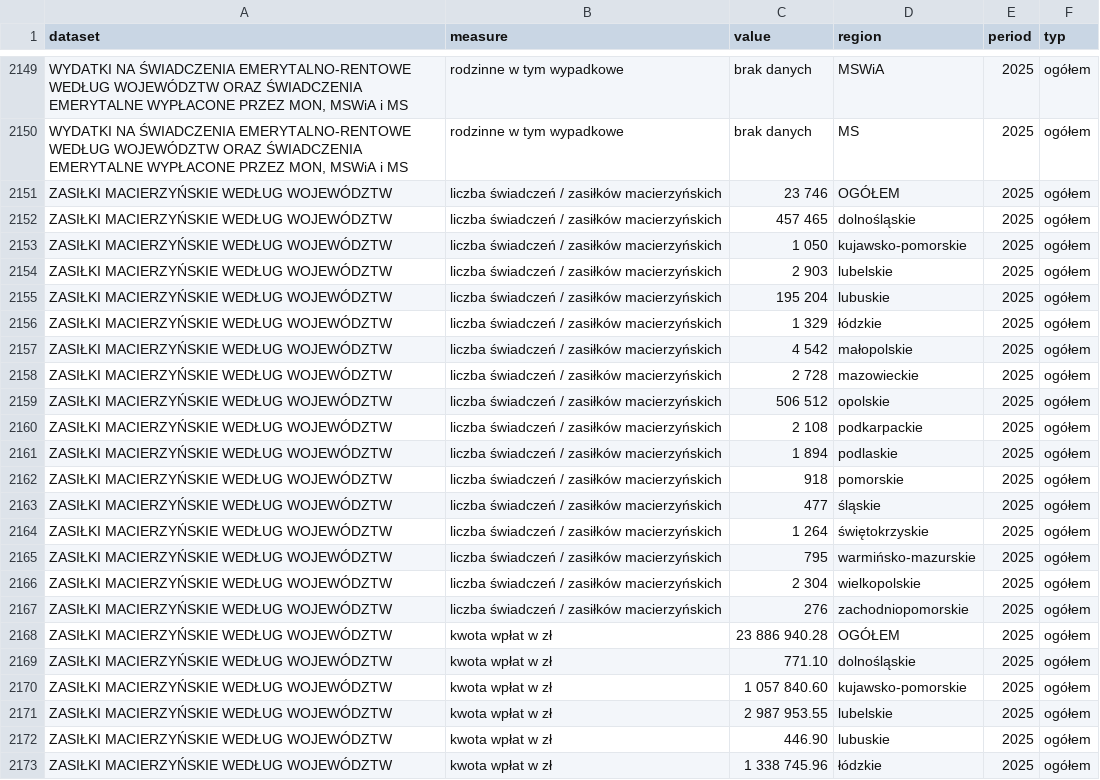
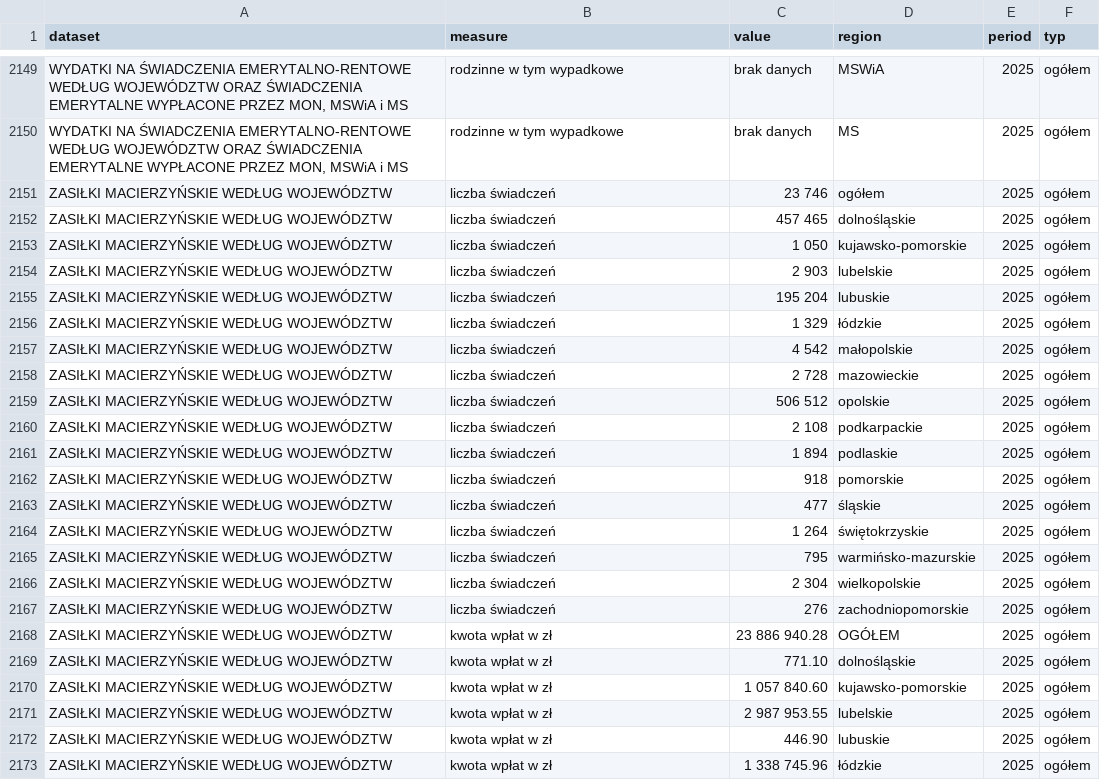
Before and after one commit to barbwozn/KRUS-data-, a CSV file: all_dane/all_data.csv, drawn as a sheet; only a part is shown, gaps mark what is left out; the diff covers the shown part only; the diff names each change by its address in the sheet, - before the commit and + after, or states it on an @@ line.

```diff
--- a/all_dane/all_data.csv
+++ b/all_dane/all_data.csv
-B2151:B2167 (measure): liczba świadczeń / zasiłków macierzyńskich
+B2151:B2167 (measure): liczba świadczeń
-D2151 (region): OGÓŁEM
+D2151 (region): ogółem
```
Also changed, not shown: 19 edited cells elsewhere in this file.
